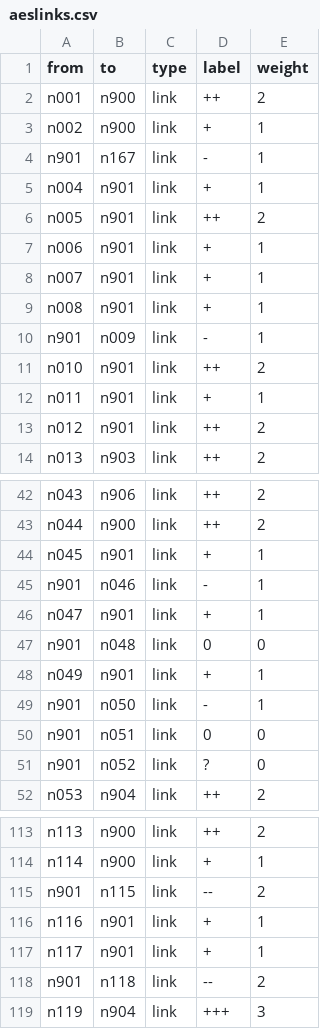
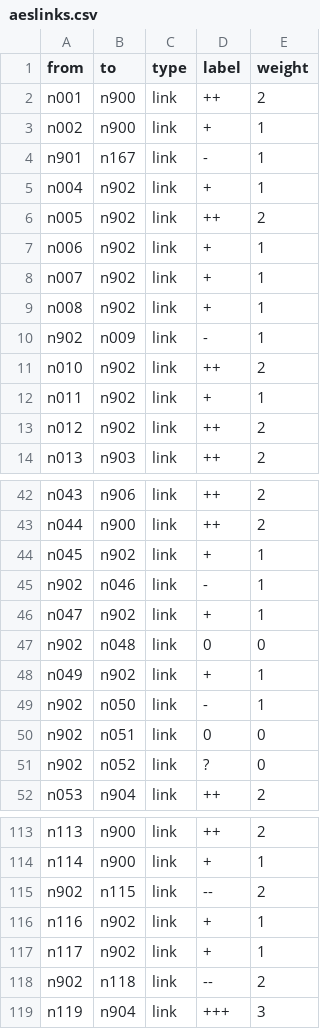
Before and after one commit to jeffnorville/aes-graphic, a CSV file: aeslinks.csv, drawn as a sheet; only a part is shown, gaps mark what is left out; the diff covers the shown part only.

```diff
--- a/aeslinks.csv
+++ b/aeslinks.csv
@@ -4,11 +4,11 @@ n002; n900; link; +; 1
 n901; n167; link; -; 1
-n004; n901; link; +; 1
-n005; n901; link; ++; 2
-n006; n901; link; +; 1
-n007; n901; link; +; 1
-n008; n901; link; +; 1
-n901; n009; link; -; 1
-n010; n901; link; ++; 2
-n011; n901; link; +; 1
-n012; n901; link; ++; 2
+n004; n902; link; +; 1
+n005; n902; link; ++; 2
+n006; n902; link; +; 1
+n007; n902; link; +; 1
+n008; n902; link; +; 1
+n902; n009; link; -; 1
+n010; n902; link; ++; 2
+n011; n902; link; +; 1
+n012; n902; link; ++; 2
 n013; n903; link; ++; 2
@@ -43,10 +43,10 @@ n043; n906; link; ++; 2
 n044; n900; link; ++; 2
-n045; n901; link; +; 1
-n901; n046; link; -; 1
-n047; n901; link; +; 1
-n901; n048; link; 0; 0
-n049; n901; link; +; 1
-n901; n050; link; -; 1
-n901; n051; link; 0; 0
-n901; n052; link; ?; 0
+n045; n902; link; +; 1
+n902; n046; link; -; 1
+n047; n902; link; +; 1
+n902; n048; link; 0; 0
+n049; n902; link; +; 1
+n902; n050; link; -; 1
+n902; n051; link; 0; 0
+n902; n052; link; ?; 0
 n053; n904; link; ++; 2
@@ -114,6 +114,6 @@ n113; n900; link; ++; 2
 n114; n900; link; +; 1
-n901; n115; link; --; 2
-n116; n901; link; +; 1
-n117; n901; link; +; 1
-n901; n118; link; --; 2
+n902; n115; link; --; 2
+n116; n902; link; +; 1
+n117; n902; link; +; 1
+n902; n118; link; --; 2
 n119; n904; link; +++; 3
```
Also changed, not shown: 19 edited cells elsewhere in this file, 2 other files.
